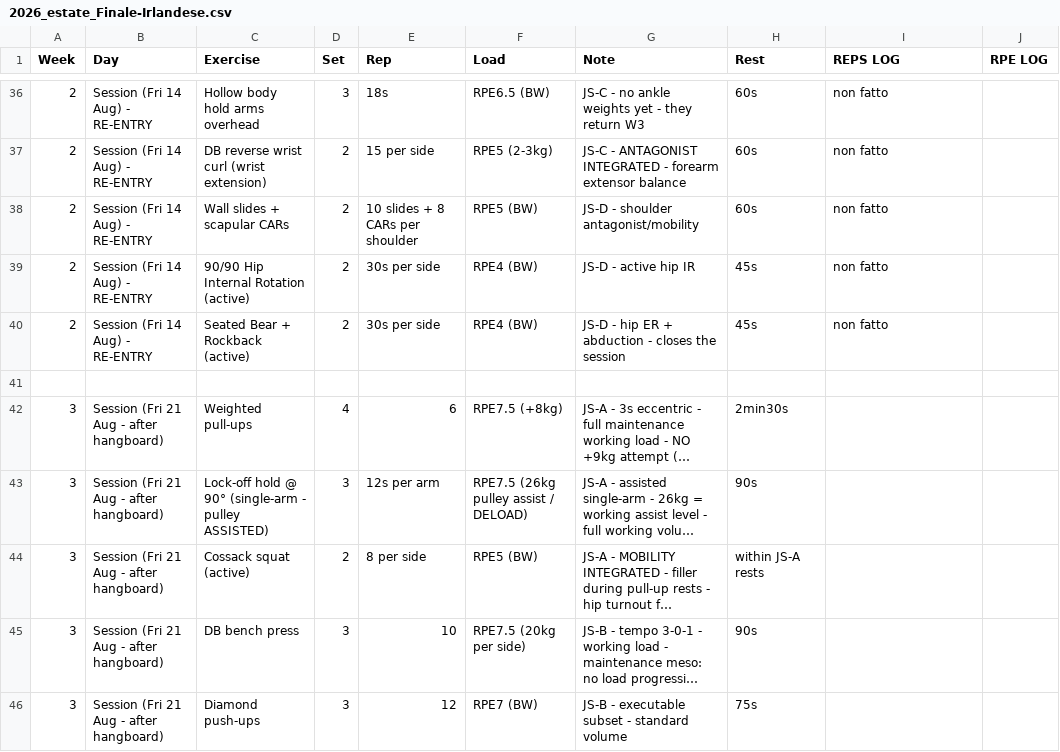
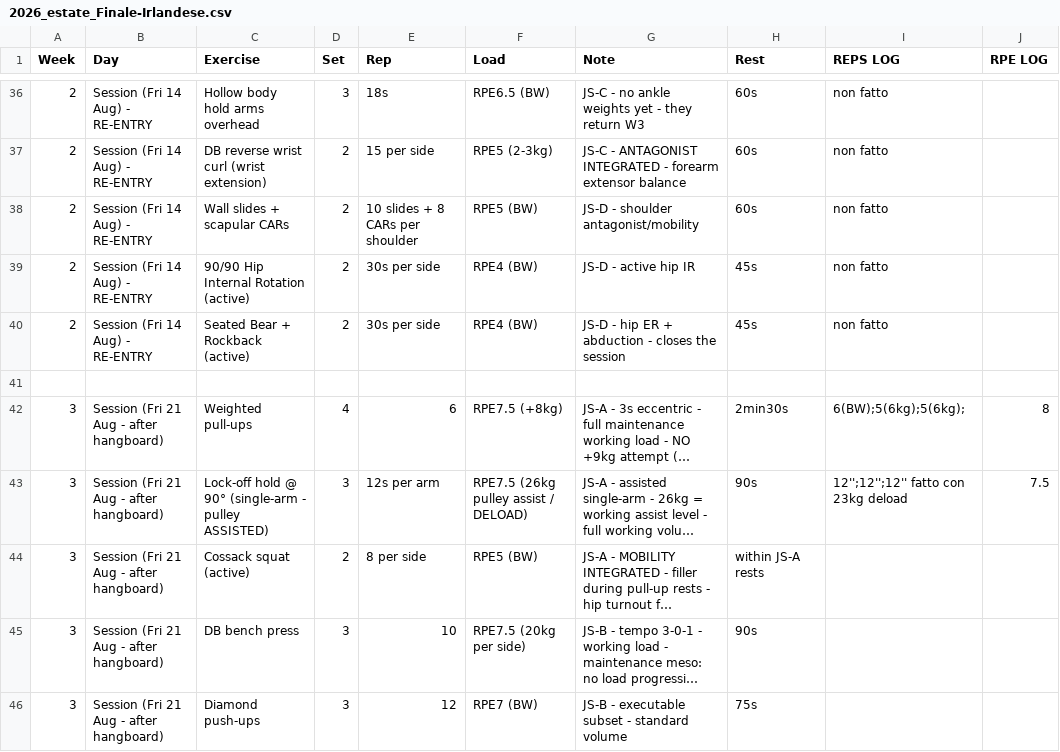
Before and after one commit to billyLumberjack/climbing_training, a CSV file: physical/current/2026_estate_Finale-Irlandese.csv, drawn as a sheet; only a part is shown, gaps mark what is left out; long unchanged cells end in …; the diff names each change by its address in the sheet, - before the commit and + after, or states it on an @@ line.

Commit message:
Sync session logs from Google Sheets
Co-Authored-By: Climbing Training Sync <sync@training.local>

```diff
--- a/physical/current/2026_estate_Finale-Irlandese.csv
+++ b/physical/current/2026_estate_Finale-Irlandese.csv
-I42 (REPS LOG): (empty)
+I42 (REPS LOG): 6(BW);5(6kg);5(6kg);
-J42 (RPE LOG): (empty)
+J42 (RPE LOG): 8
-I43 (REPS LOG): (empty)
+I43 (REPS LOG): 12'';12'';12'' fatto con 23kg deload
-J43 (RPE LOG): (empty)
+J43 (RPE LOG): 7.5
```
